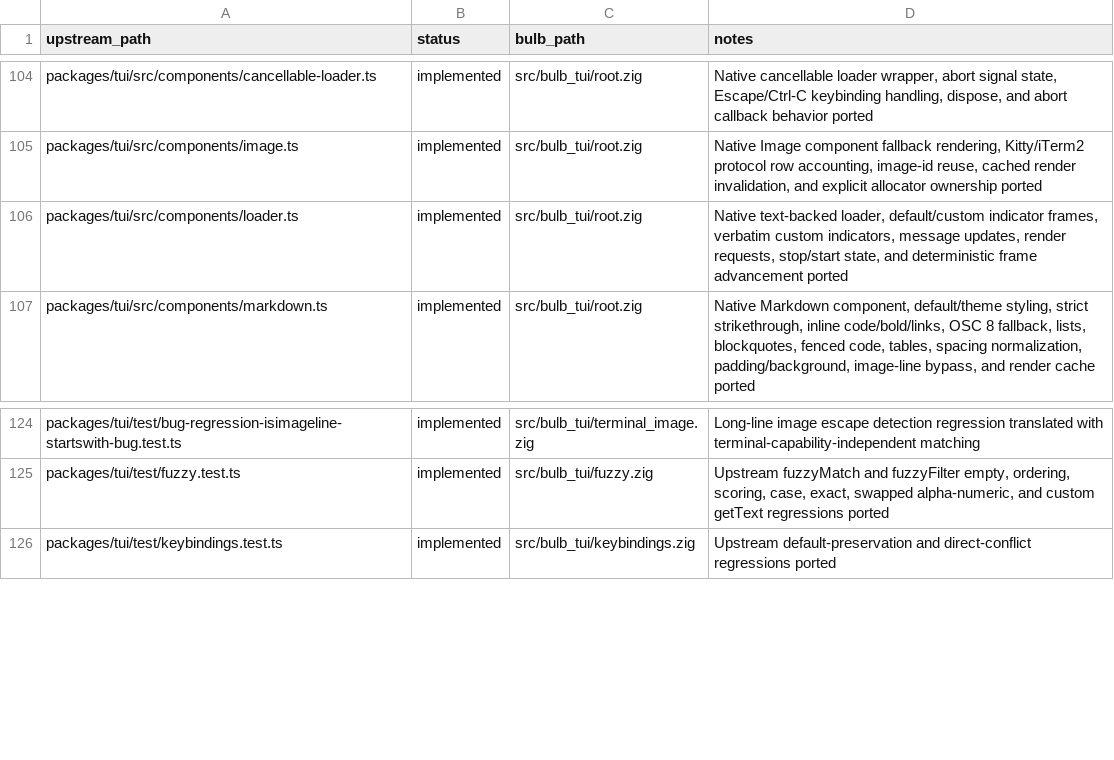
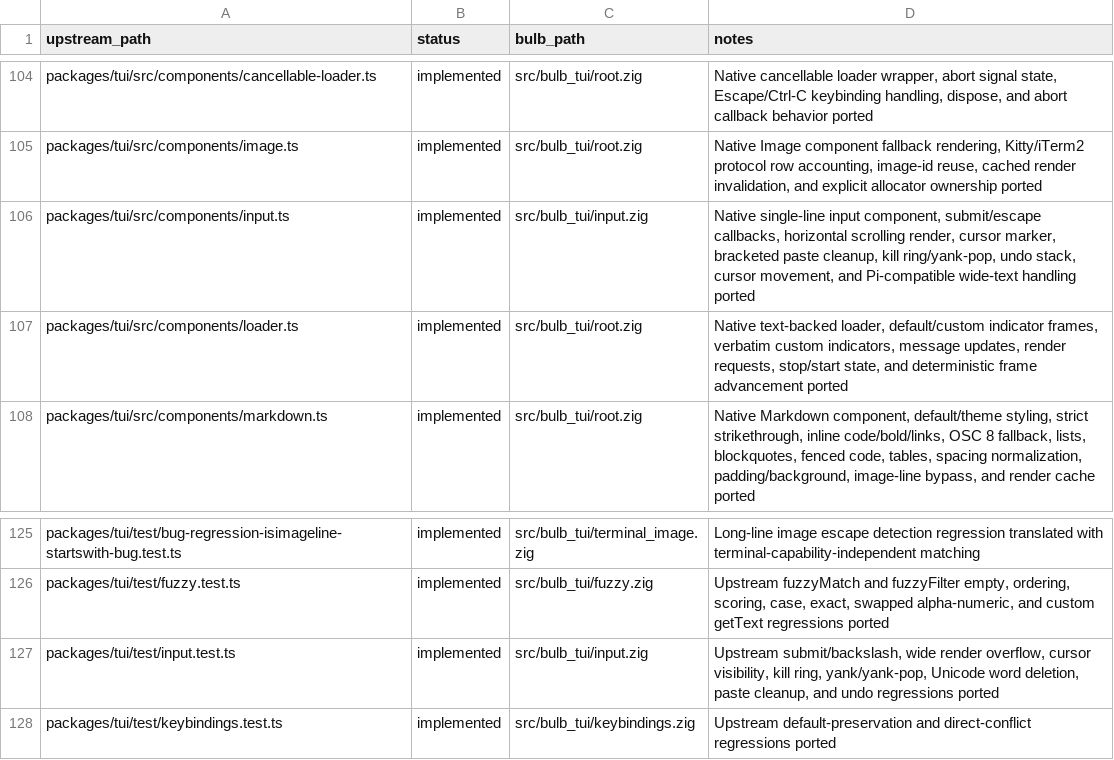
Before and after one commit to anggakhrsma/bulb, a TSV file: parity/status.tsv, drawn as a sheet; only a part is shown, gaps mark what is left out.

Commit message:
feat: port tui input component

```diff
--- a/parity/status.tsv
+++ b/parity/status.tsv
@@ -105,2 +105,3 @@ packages/tui/src/components/cancellable-loader.ts	implemented	src/bulb_tui/root.
 packages/tui/src/components/image.ts	implemented	src/bulb_tui/root.zig	Native Image component fallback rendering, Kitty/iTerm2 protocol row accounting, image-id reuse, cached render invalidation, and explicit allocator ownership ported
+packages/tui/src/components/input.ts	implemented	src/bulb_tui/input.zig	Native single-line input component, submit/escape callbacks, horizontal scrolling render, cursor marker, bracketed paste cleanup, kill ring/yank-pop, undo stack, cursor movement, and Pi-compatible wide-text handling ported
 packages/tui/src/components/loader.ts	implemented	src/bulb_tui/root.zig	Native text-backed loader, default/custom indicator frames, verbatim custom indicators, message updates, render requests, stop/start state, and deterministic frame advancement ported
@@ -125,2 +126,3 @@ packages/tui/test/bug-regression-isimageline-startswith-bug.test.ts	implemented
 packages/tui/test/fuzzy.test.ts	implemented	src/bulb_tui/fuzzy.zig	Upstream fuzzyMatch and fuzzyFilter empty, ordering, scoring, case, exact, swapped alpha-numeric, and custom getText regressions ported
+packages/tui/test/input.test.ts	implemented	src/bulb_tui/input.zig	Upstream submit/backslash, wide render overflow, cursor visibility, kill ring, yank/yank-pop, Unicode word deletion, paste cleanup, and undo regressions ported
 packages/tui/test/keybindings.test.ts	implemented	src/bulb_tui/keybindings.zig	Upstream default-preservation and direct-conflict regressions ported
```
Also changed, not shown: parity/ledger.tsv, 2 other files.
